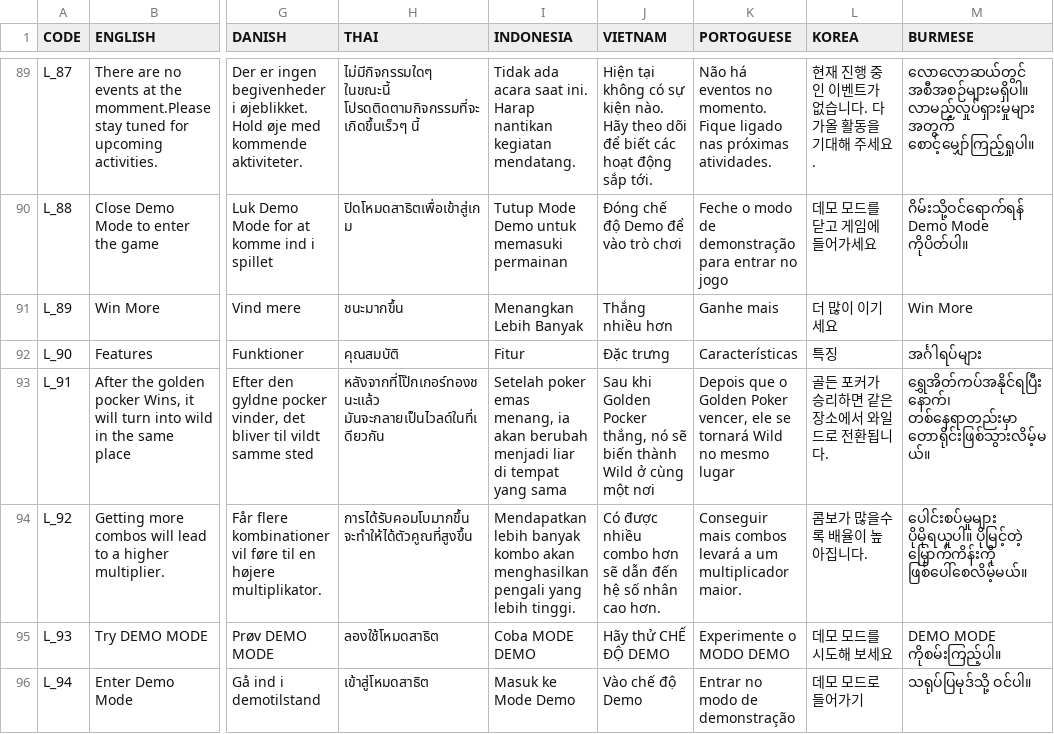
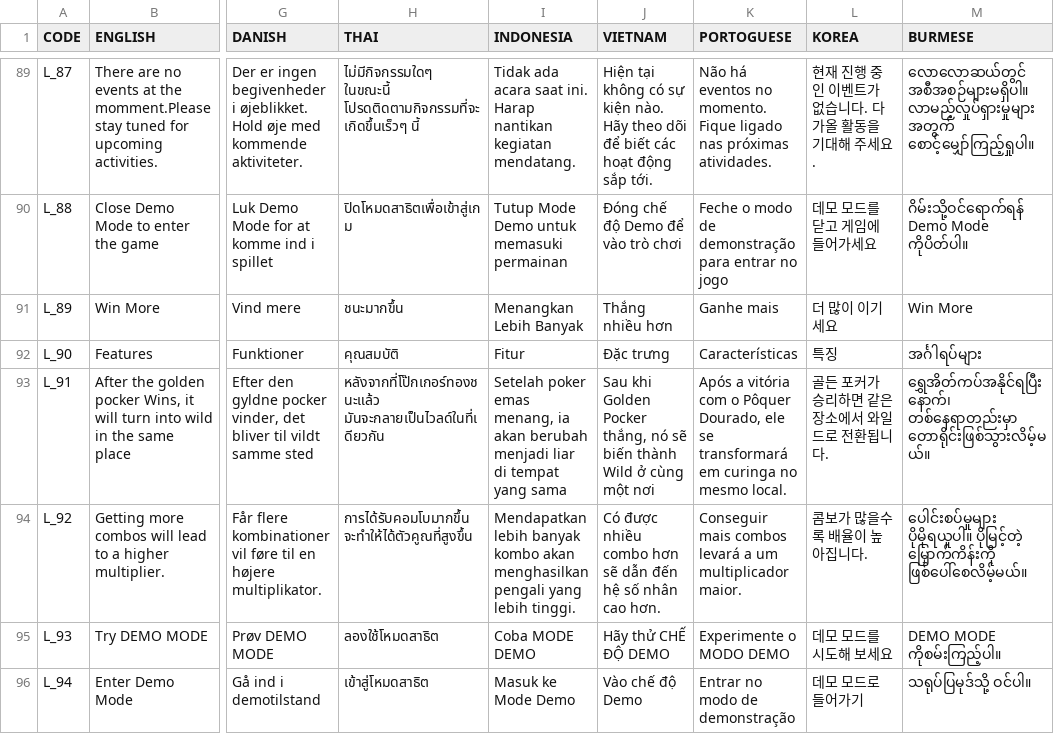
Before and after one commit to bmauncho/SuperAce_Demo, a CSV file: Assets/GameAssets/Translation/DemoGame_Text_DataBase_.csv, drawn as a sheet; only a part is shown, gaps mark what is left out; the diff covers the shown part only; the diff names each change by its address in the sheet, - before the commit and + after, or states it on an @@ line.

```diff
--- a/Assets/GameAssets/Translation/DemoGame_Text_DataBase_.csv
+++ b/Assets/GameAssets/Translation/DemoGame_Text_DataBase_.csv
-K93 (PORTOGUESE): Depois que o Golden Poker vencer, ele se tornará Wild no mesmo lugar
+K93 (PORTOGUESE): Após a vitória com o Pôquer Dourado, ele se transformará em curinga no mesmo local.
```
Also changed, not shown: 41 edited cells elsewhere in this file, 30 other files.
